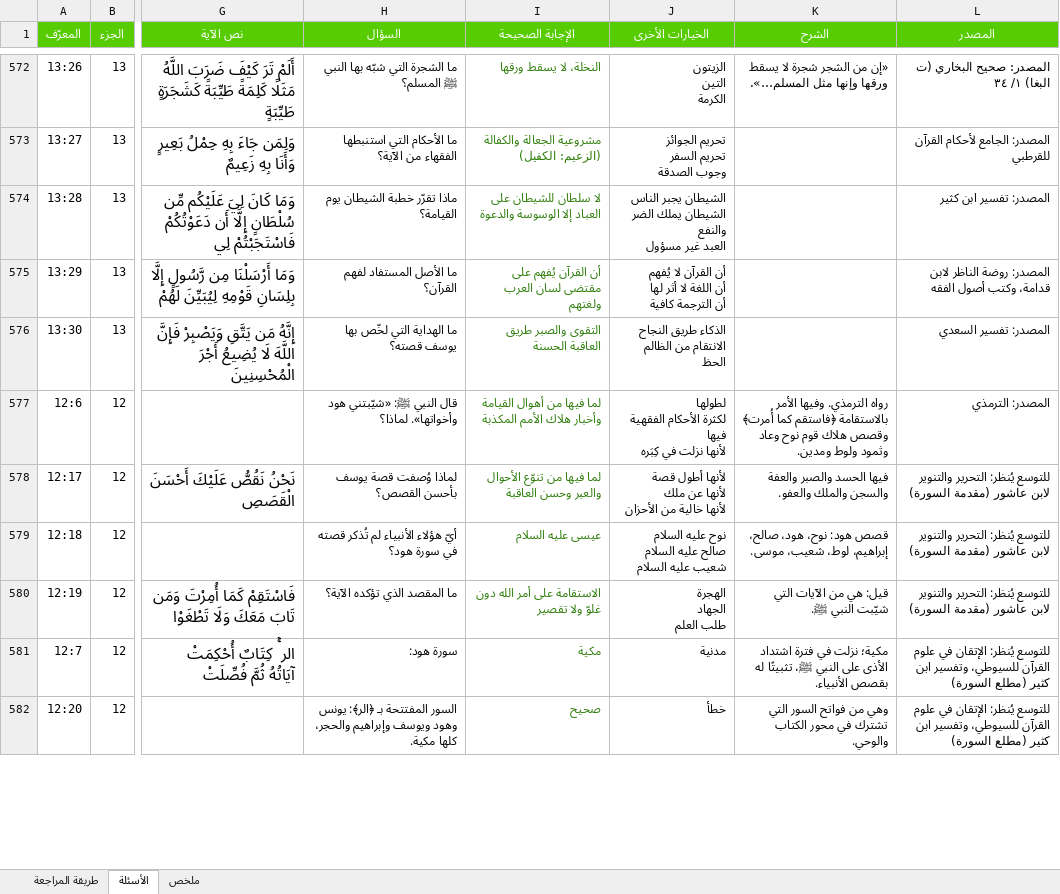
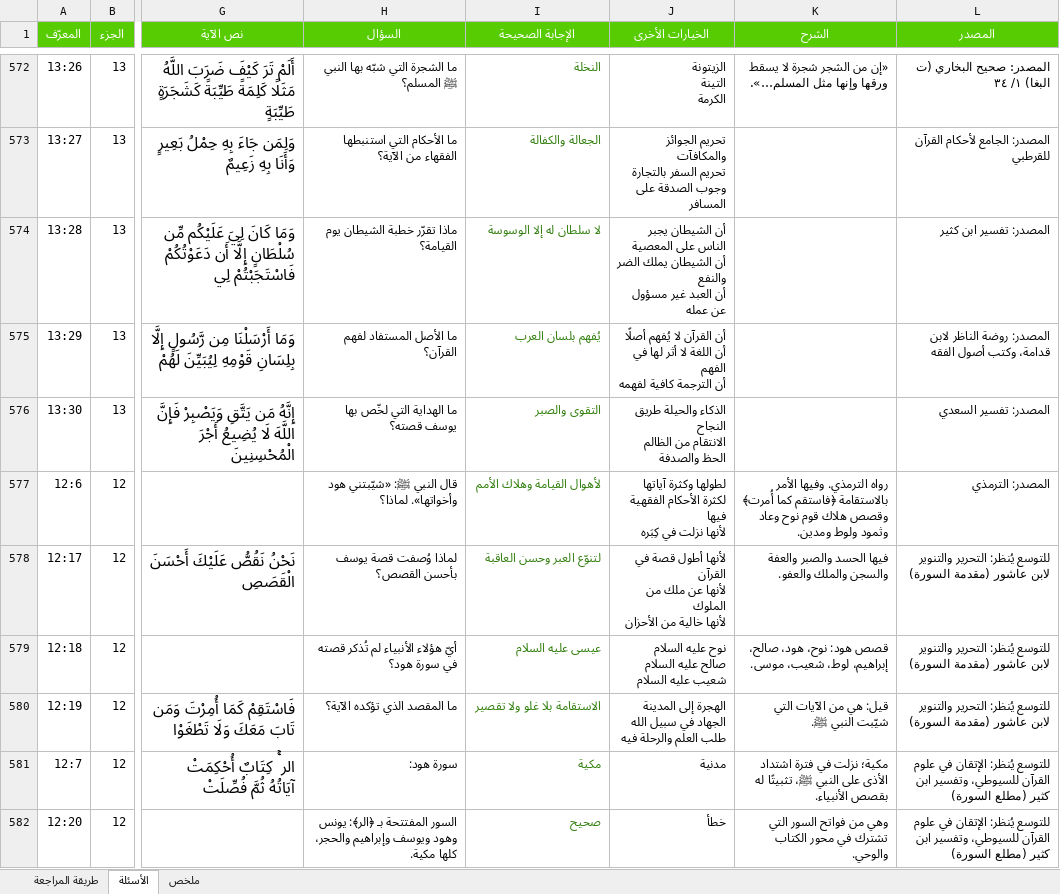
Before and after one commit to hishamzahrani/Hisham, an Excel workbook: review/مراجعة-الأسئلة.xlsx, sheet الأسئلة, drawn as a sheet; only a part is shown, gaps mark what is left out; values as stored, in another font and other column widths than the file's, no borders; conditional formats not drawn; ↵ is a line break in a cell; the diff covers the shown part only; the diff names each change by its address in the sheet, - before the commit and + after, or states it on an @@ line.

```diff
--- a/review/مراجعة-الأسئلة.xlsx (sheet الأسئلة)
+++ b/review/مراجعة-الأسئلة.xlsx (sheet الأسئلة)
-I572 (الإجابة الصحيحة): النخلة، لا يسقط ورقها
+I572 (الإجابة الصحيحة): النخلة
-J572 (الخيارات الأخرى): الزيتون ↵ التين ↵ الكرمة
+J572 (الخيارات الأخرى): الزيتونة ↵ التينة ↵ الكرمة
-I573 (الإجابة الصحيحة): مشروعية الجعالة والكفالة (الزعيم: الكفيل)
+I573 (الإجابة الصحيحة): الجعالة والكفالة
-J573 (الخيارات الأخرى): تحريم الجوائز ↵ تحريم السفر ↵ وجوب الصدقة
+J573 (الخيارات الأخرى): تحريم الجوائز والمكافآت ↵ تحريم السفر بالتجارة ↵ وجوب الصدقة على المسافر
-I574 (الإجابة الصحيحة): لا سلطان للشيطان على العباد إلا الوسوسة والدعوة
+I574 (الإجابة الصحيحة): لا سلطان له إلا الوسوسة
-J574 (الخيارات الأخرى): الشيطان يجبر الناس ↵ الشيطان يملك الضر والنفع ↵ العبد غير مسؤول
+J574 (الخيارات الأخرى): أن الشيطان يجبر الناس على المعصية ↵ أن الشيطان يملك الضر والنفع ↵ أن العبد غير مسؤول عن عمله
-I575 (الإجابة الصحيحة): أن القرآن يُفهم على مقتضى لسان العرب ولغتهم
+I575 (الإجابة الصحيحة): يُفهم بلسان العرب
-J575 (الخيارات الأخرى): …لا يُفهم ↵ أن اللغة لا أثر لها ↵ أن الترجمة كافية
+J575 (الخيارات الأخرى): …لا يُفهم أصلًا ↵ أن اللغة لا أثر لها في الفهم ↵ أن الترجمة كافية لفهمه
-I576 (الإجابة الصحيحة): التقوى والصبر طريق العاقبة الحسنة
+I576 (الإجابة الصحيحة): التقوى والصبر
-J576 (الخيارات الأخرى): الذكاء طريق النجاح ↵ الانتقام من الظالم ↵ الحظ
+J576 (الخيارات الأخرى): الذكاء والحيلة طريق النجاح ↵ الانتقام من الظالم ↵ الحظ والصدفة
-I577 (الإجابة الصحيحة): لما فيها من أهوال القيامة وأخبار هلاك الأمم المكذبة
+I577 (الإجابة الصحيحة): لأهوال القيامة وهلاك الأمم
-J577 (الخيارات الأخرى): لطولها ↵ لكثرة الأحكام…
+J577 (الخيارات الأخرى): لطولها وكثرة آياتها ↵ لكثرة الأحكام…
-I578 (الإجابة الصحيحة): لما فيها من تنوّع الأحوال والعبر وحسن العاقبة
+I578 (الإجابة الصحيحة): لتنوّع العبر وحسن العاقبة
-J578 (الخيارات الأخرى): …أطول قصة ↵ لأنها عن ملك ↵ لأنها خالية…
+J578 (الخيارات الأخرى): …أطول قصة في القرآن ↵ لأنها عن ملك من الملوك ↵ لأنها خالية…
-I580 (الإجابة الصحيحة): الاستقامة على أمر الله دون غلوّ ولا تقصير
+I580 (الإجابة الصحيحة): الاستقامة بلا غلو ولا تقصير
-J580 (الخيارات الأخرى): الهجرة ↵ الجهاد ↵ طلب العلم
+J580 (الخيارات الأخرى): الهجرة إلى المدينة ↵ الجهاد في سبيل الله ↵ طلب العلم والرحلة فيه
```
Also changed, not shown: 1231 edited cells elsewhere in this sheet, 13 other files.
